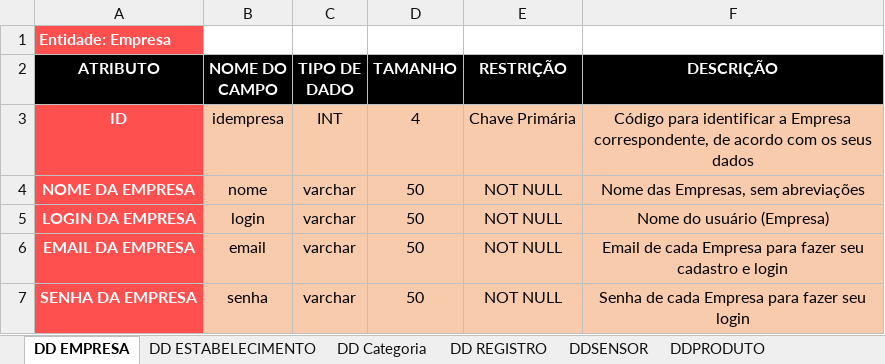
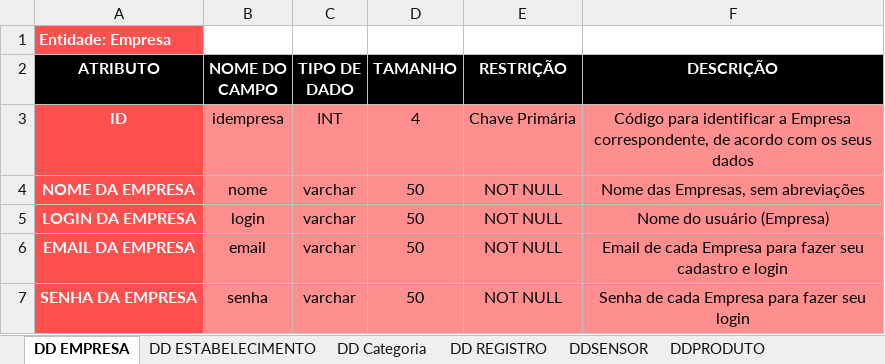
Before and after one commit to BandTec/blind-market, an Excel workbook: documentacao/Dicionário de Dados.xlsx, sheet DD EMPRESA, drawn as a sheet; values as stored, in another font and other column widths than the file's, no borders; the diff names each change by its address in the sheet, - before the commit and + after, or states it on an @@ line.

```diff
--- a/documentacao/Dicionário de Dados.xlsx (sheet DD EMPRESA)
+++ b/documentacao/Dicionário de Dados.xlsx (sheet DD EMPRESA)
-B3:F7 fill: #F8CBAD
+B3:F7 fill: #FF8F8F
```
Also changed, not shown: sheet DD REGISTRO, sheet DD ESTABELECIMENTO, sheet DDSENSOR, sheet DD Categoria.
